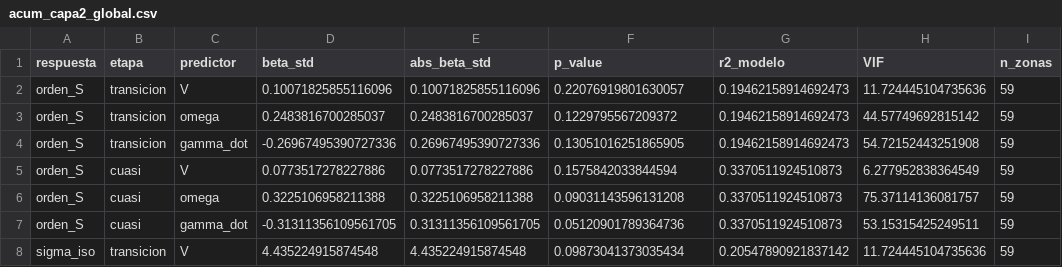
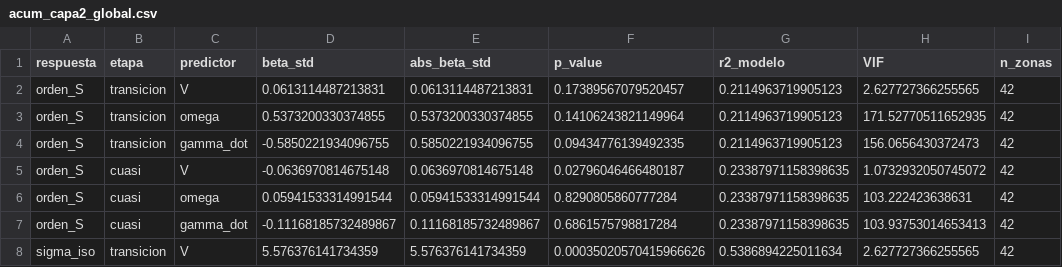
Before and after one commit to patricioamoreno/PIV_analisis_carbopol_fibers, a CSV file: acum_capa2_global.csv, drawn as a sheet; only a part is shown; the diff covers the shown part only.

```diff
--- a/acum_capa2_global.csv
+++ b/acum_capa2_global.csv
@@ -1,8 +1,8 @@
 respuesta,etapa,predictor,beta_std,abs_beta_std,p_value,r2_modelo,VIF,n_zonas
-orden_S,transicion,V,0.10071825855116096,0.10071825855116096,0.22076919801630057,0.19462158914692473,11.724445104735636,59
-orden_S,transicion,omega,0.2483816700285037,0.2483816700285037,0.1229795567209372,0.19462158914692473,44.57749692815142,59
-orden_S,transicion,gamma_dot,-0.26967495390727336,0.26967495390727336,0.13051016251865905,0.19462158914692473,54.72152443251908,59
-orden_S,cuasi,V,0.0773517278227886,0.0773517278227886,0.1575842033844594,0.3370511924510873,6.277952838364549,59
-orden_S,cuasi,omega,0.3225106958211388,0.3225106958211388,0.09031143596131208,0.3370511924510873,75.37114136081757,59
-orden_S,cuasi,gamma_dot,-0.31311356109561705,0.31311356109561705,0.05120901789364736,0.3370511924510873,53.15315425249511,59
-sigma_iso,transicion,V,4.435224915874548,4.435224915874548,0.09873041373035434,0.20547890921837142,11.724445104735636,59
+orden_S,transicion,V,0.0613114487213831,0.0613114487213831,0.17389567079520457,0.2114963719905123,2.627727366255565,42
+orden_S,transicion,omega,0.5373200330374855,0.5373200330374855,0.14106243821149964,0.2114963719905123,171.52770511652935,42
+orden_S,transicion,gamma_dot,-0.5850221934096755,0.5850221934096755,0.09434776139492335,0.2114963719905123,156.0656430372473,42
+orden_S,cuasi,V,-0.0636970814675148,0.0636970814675148,0.02796046466480187,0.23387971158398635,1.0732932050745072,42
+orden_S,cuasi,omega,0.05941533314991544,0.05941533314991544,0.8290805860777284,0.23387971158398635,103.222423638631,42
+orden_S,cuasi,gamma_dot,-0.11168185732489867,0.11168185732489867,0.6861575798817284,0.23387971158398635,103.93753014653413,42
+sigma_iso,transicion,V,5.576376141734359,5.576376141734359,0.00035020570415966626,0.5386894225011634,2.627727366255565,42
```
Also changed, not shown: 30 edited cells elsewhere in this file, acum_capa1_global.csv, acum_capa4_global.csv, 2 other files.
